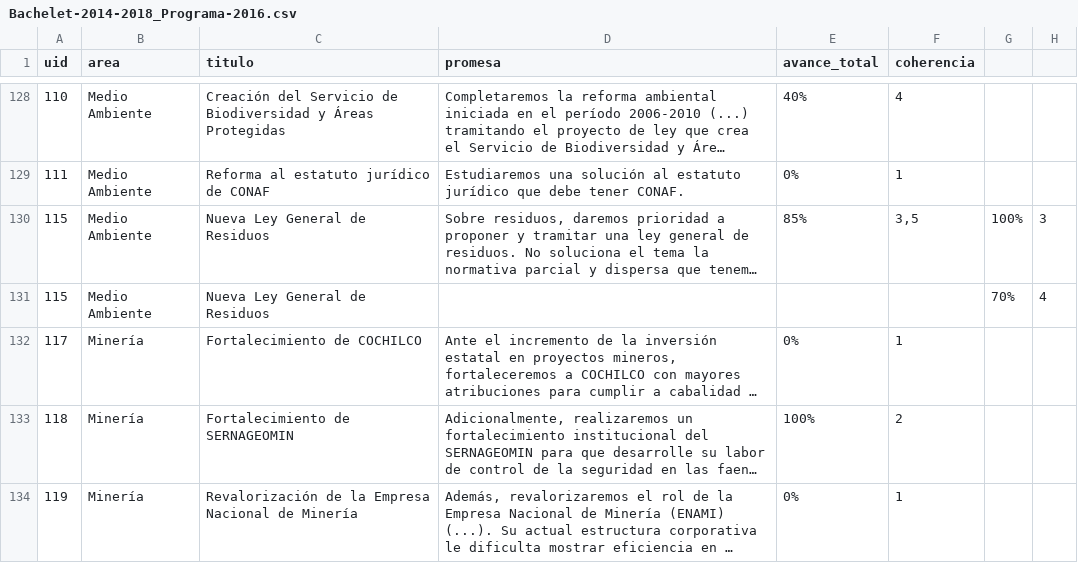
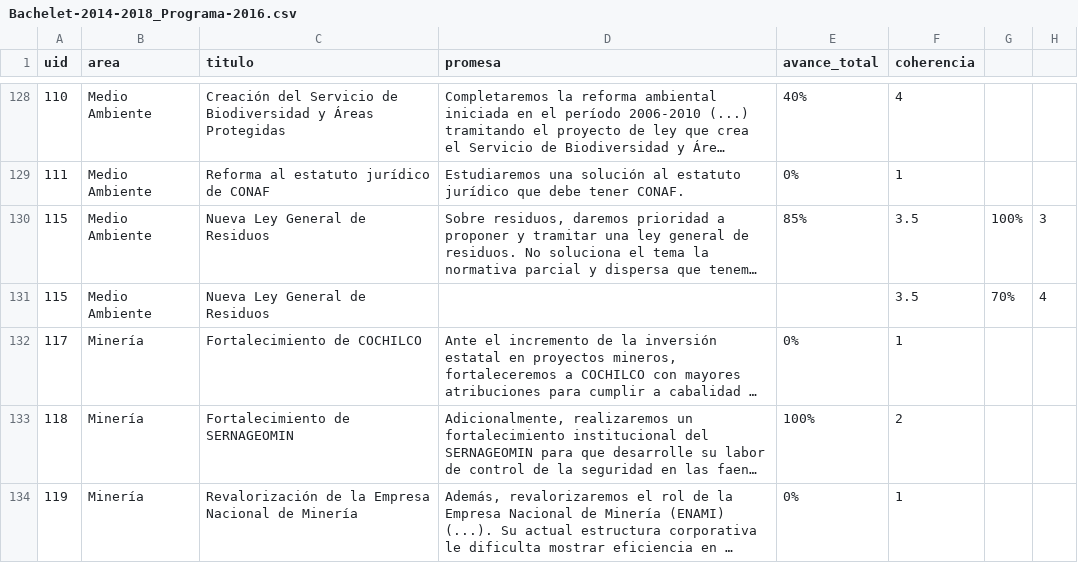
Before and after one commit to lfalvarez/del-dicho-al-hecho-ember, a CSV file: studies/Bachelet-2014-2018_Programa-2016.csv, drawn as a sheet; only a part is shown, gaps mark what is left out; long unchanged cells end in …; the diff names each change by its address in the sheet, - before the commit and + after, or states it on an @@ line.

```diff
--- a/studies/Bachelet-2014-2018_Programa-2016.csv
+++ b/studies/Bachelet-2014-2018_Programa-2016.csv
-F130 (coherencia): 3,5
+F130 (coherencia): 3.5
-F131 (coherencia): (empty)
+F131 (coherencia): 3.5
```
Also changed, not shown: studies/Bachelet-2014-2018_Programa-2015.csv, studies/Bachelet-2014-2018_Programa-2017.csv, 5 other files.
